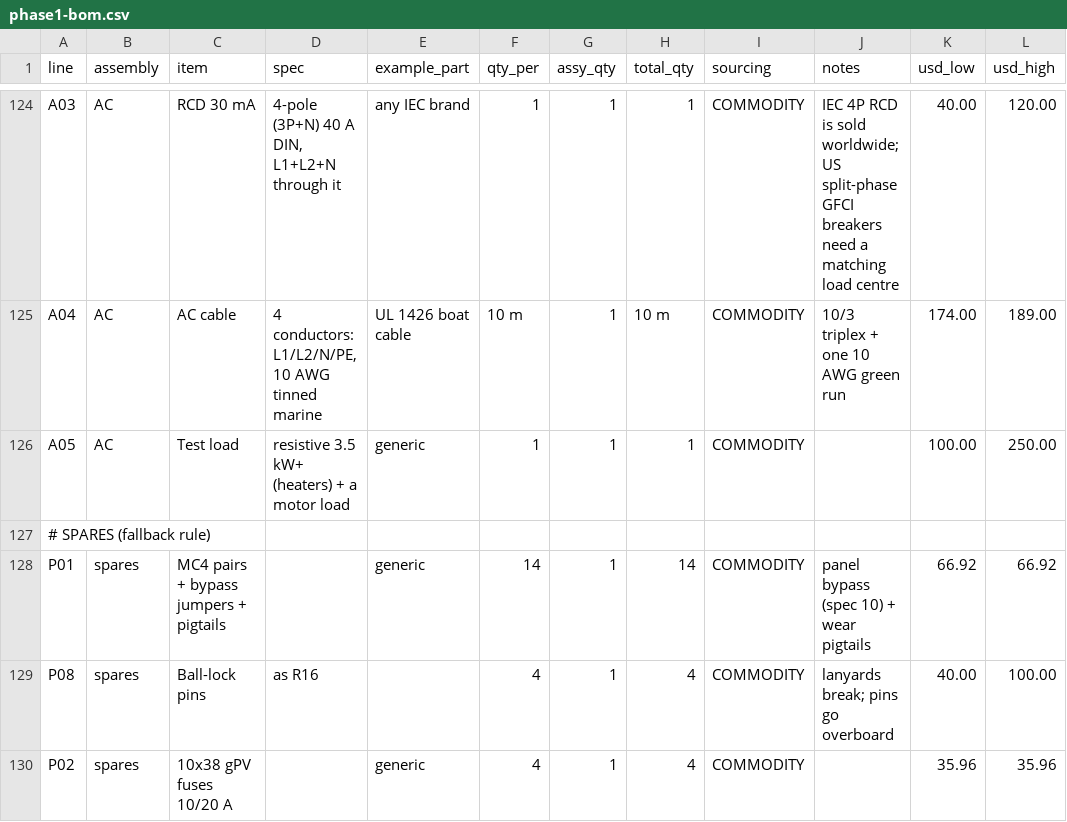
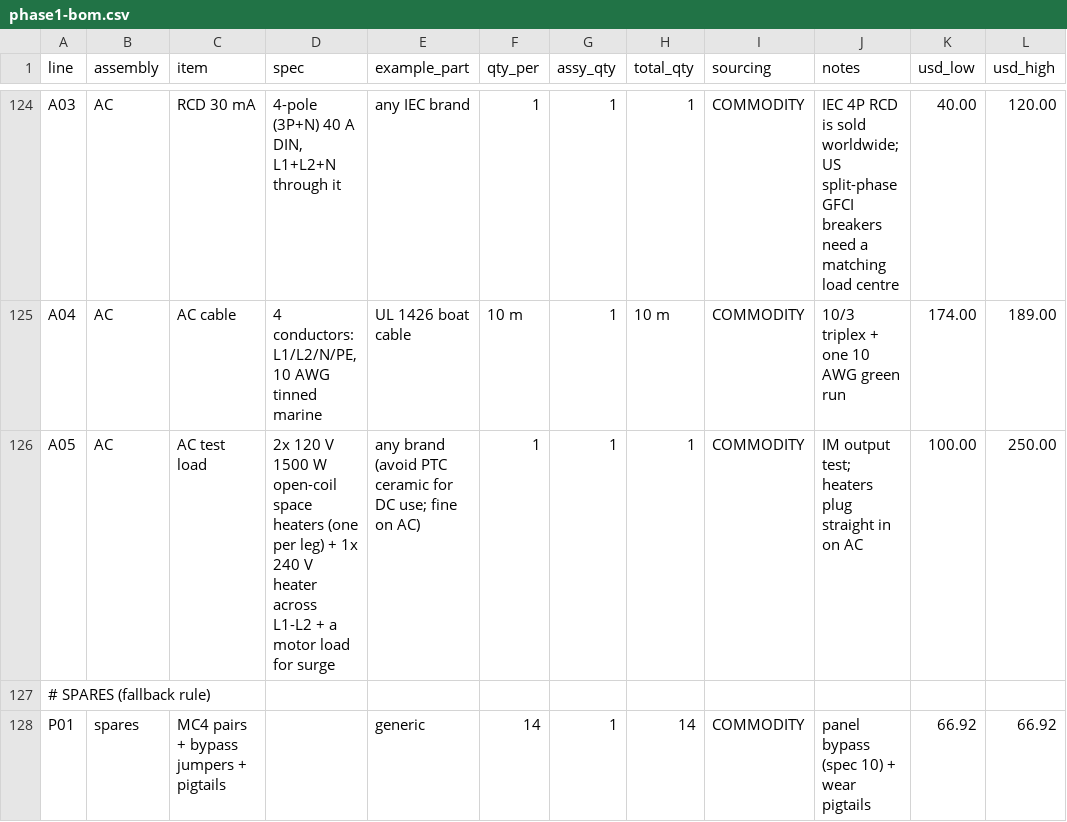
Before and after one commit to ahb-sjsu/eris, a CSV file: docs/phase1-bom.csv, drawn as a sheet; only a part is shown, gaps mark what is left out; the shorter side is filled out with more unchanged rows; the diff covers the shown part only; the diff names each change by its address in the sheet, - before the commit and + after, or states it on an @@ line.

```diff
--- a/docs/phase1-bom.csv
+++ b/docs/phase1-bom.csv
-C126 (item): Test load
+C126 (item): AC test load
-D126 (spec): resistive 3.5 kW+ (heaters) + a motor load
+D126 (spec): 2x 120 V 1500 W open-coil space heaters (one per leg) + 1x 240 V heater across L1-L2 + a motor load for surge
-E126 (example_part): generic
+E126 (example_part): any brand (avoid PTC ceramic for DC use; fine on AC)
-J126 (notes): (empty)
+J126 (notes): IM output test; heaters plug straight in on AC
```
Also changed, not shown: 1 added row and 9 edited cells elsewhere in this file, 1 other file.
